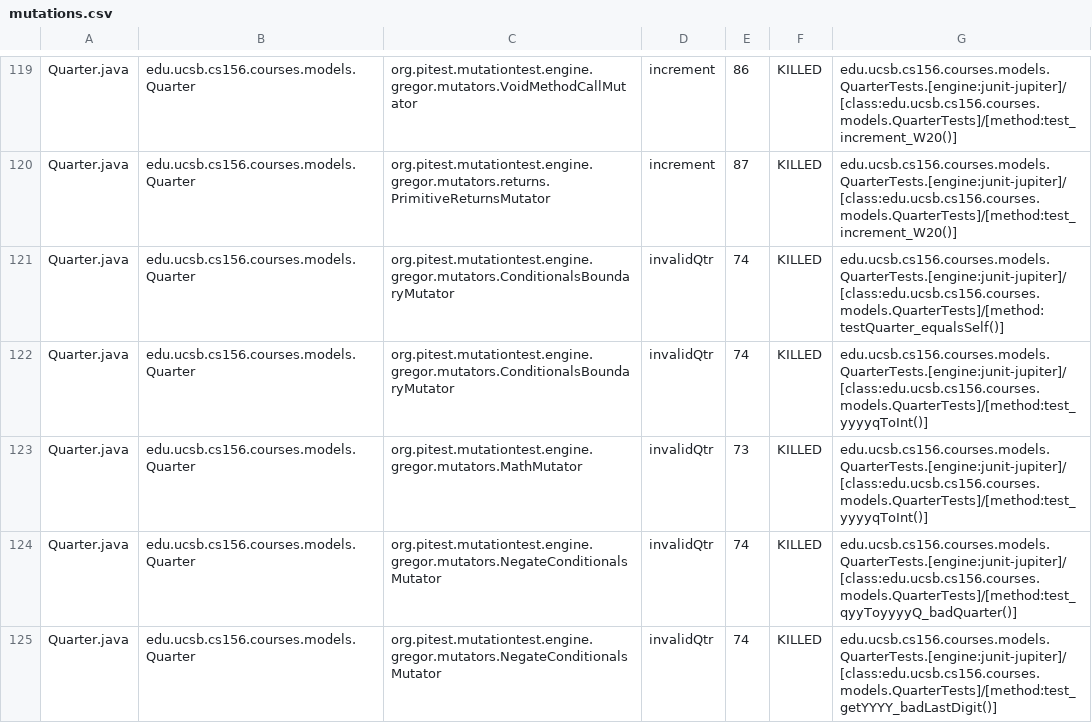
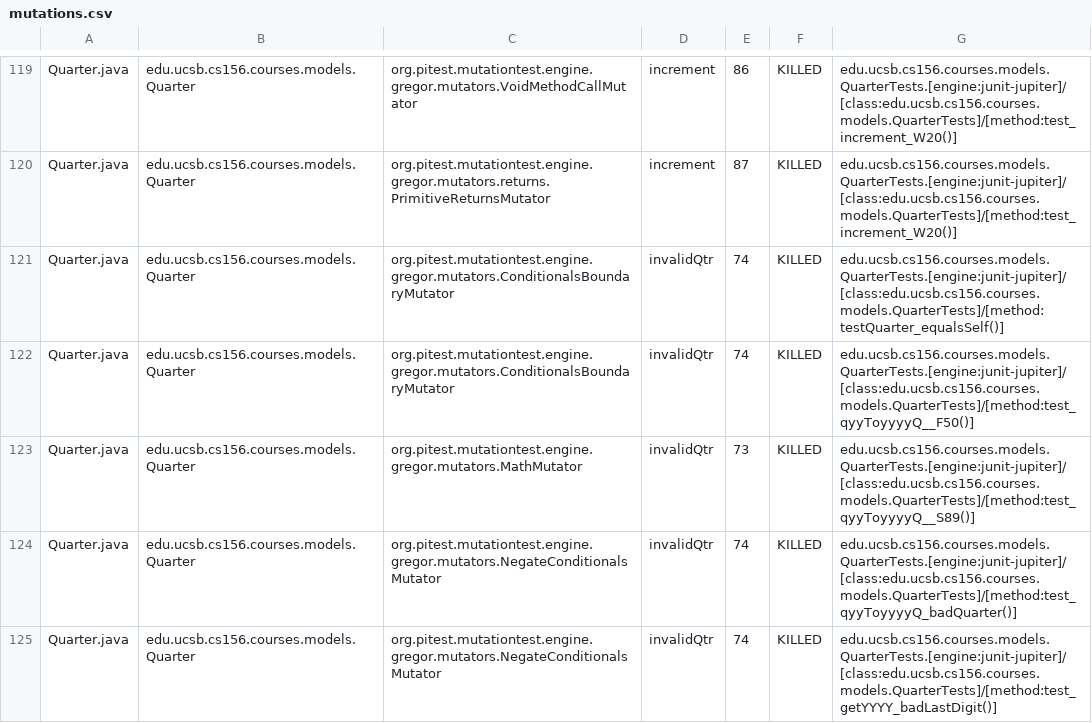
Before and after one commit to ucsb-cs156-s25/proj-courses-s25-02, a CSV file: prs/28/pitest/mutations.csv, drawn as a sheet; only a part is shown, gaps mark what is left out; the diff covers the shown part only.

Commit message:
Deploying to gh-pages from @ ucsb-cs156-s25/proj-courses-s25-02@47f51e504a253bd86013ae04af578f1a99e8e5af 🚀

```diff
--- a/prs/28/pitest/mutations.csv
+++ b/prs/28/pitest/mutations.csv
@@ -121,4 +121,4 @@ Quarter.java,edu.ucsb.cs156.courses.models.Quarter,org.pitest.mutationtest.engin
 Quarter.java,edu.ucsb.cs156.courses.models.Quarter,org.pitest.mutationtest.engine.gregor.mutators.ConditionalsBoundaryMutator,invalidQtr,74,KILLED,edu.ucsb.cs156.courses.models.QuarterTests.[engine:junit-jupiter]/[class:edu.ucsb.cs156.courses.models.QuarterTests]/[method:testQuarter_equalsSelf()]
-Quarter.java,edu.ucsb.cs156.courses.models.Quarter,org.pitest.mutationtest.engine.gregor.mutators.ConditionalsBoundaryMutator,invalidQtr,74,KILLED,edu.ucsb.cs156.courses.models.QuarterTests.[engine:junit-jupiter]/[class:edu.ucsb.cs156.courses.models.QuarterTests]/[method:test_yyyyqToInt()]
-Quarter.java,edu.ucsb.cs156.courses.models.Quarter,org.pitest.mutationtest.engine.gregor.mutators.MathMutator,invalidQtr,73,KILLED,edu.ucsb.cs156.courses.models.QuarterTests.[engine:junit-jupiter]/[class:edu.ucsb.cs156.courses.models.QuarterTests]/[method:test_yyyyqToInt()]
+Quarter.java,edu.ucsb.cs156.courses.models.Quarter,org.pitest.mutationtest.engine.gregor.mutators.ConditionalsBoundaryMutator,invalidQtr,74,KILLED,edu.ucsb.cs156.courses.models.QuarterTests.[engine:junit-jupiter]/[class:edu.ucsb.cs156.courses.models.QuarterTests]/[method:test_qyyToyyyyQ__F50()]
+Quarter.java,edu.ucsb.cs156.courses.models.Quarter,org.pitest.mutationtest.engine.gregor.mutators.MathMutator,invalidQtr,73,KILLED,edu.ucsb.cs156.courses.models.QuarterTests.[engine:junit-jupiter]/[class:edu.ucsb.cs156.courses.models.QuarterTests]/[method:test_qyyToyyyyQ__S89()]
 Quarter.java,edu.ucsb.cs156.courses.models.Quarter,org.pitest.mutationtest.engine.gregor.mutators.NegateConditionalsMutator,invalidQtr,74,KILLED,edu.ucsb.cs156.courses.models.QuarterTests.[engine:junit-jupiter]/[class:edu.ucsb.cs156.courses.models.QuarterTests]/[method:test_qyyToyyyyQ_badQuarter()]
```
Also changed, not shown: 13 added rows, 2 removed rows and 45 edited cells elsewhere in this file, 51 other files.
